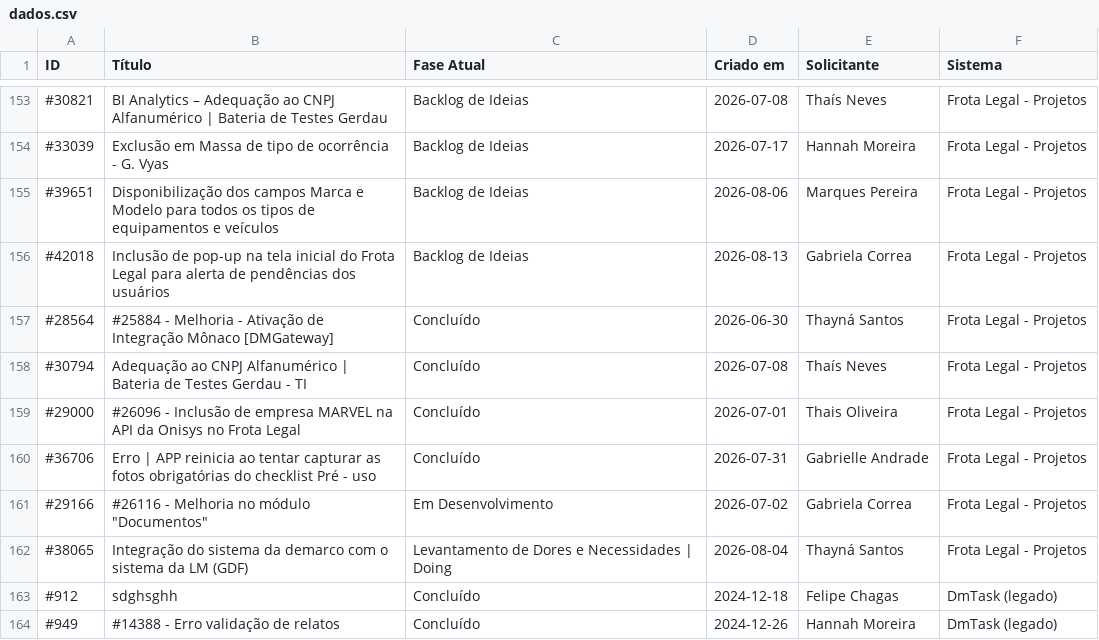
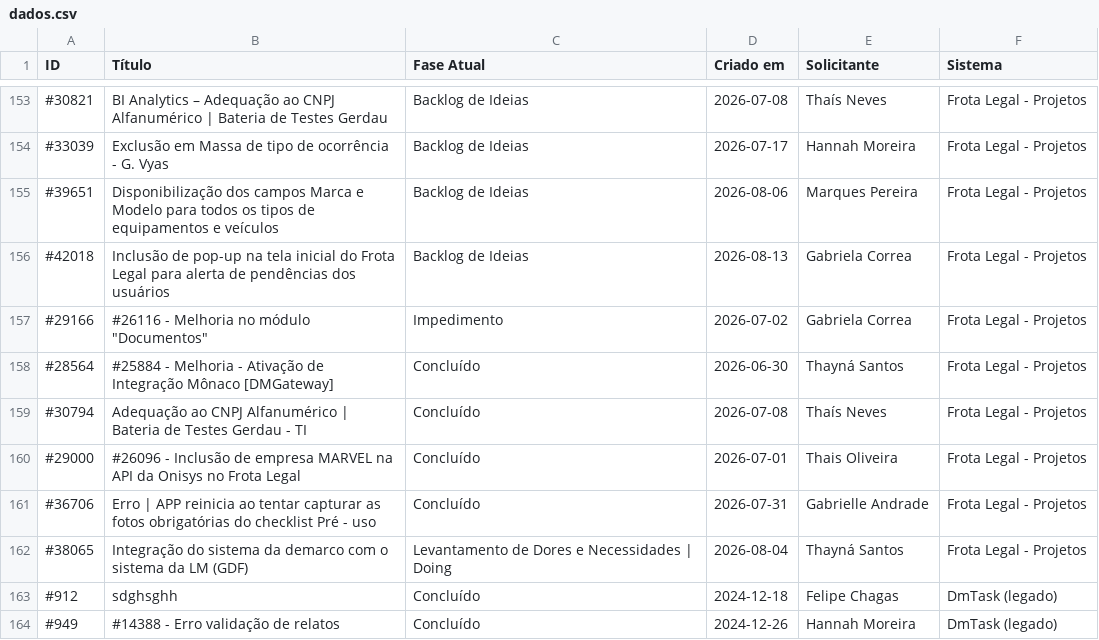
Before and after one commit to jadson13/Cards, a CSV file: dados.csv, drawn as a sheet; only a part is shown, gaps mark what is left out; removed rows and columns are numbered as before the commit, all else as after; the diff covers the shown part only; the diff names each change by its address in the sheet, - before the commit and + after, or states it on an @@ line.

```diff
--- a/dados.csv
+++ b/dados.csv
+row 157: #29166 | #26116 - Melhoria no módulo "Documentos" | Impedimento | 2026-07-02 | Gabriela Correa | Frota Legal - Projetos
-row 161: #29166 | #26116 - Melhoria no módulo "Documentos" | Em Desenvolvimento | 2026-07-02 | Gabriela Correa | Frota Legal - Projetos
```
Also changed, not shown: 7 added rows, 7 removed rows and 1 edited cell elsewhere in this file.
